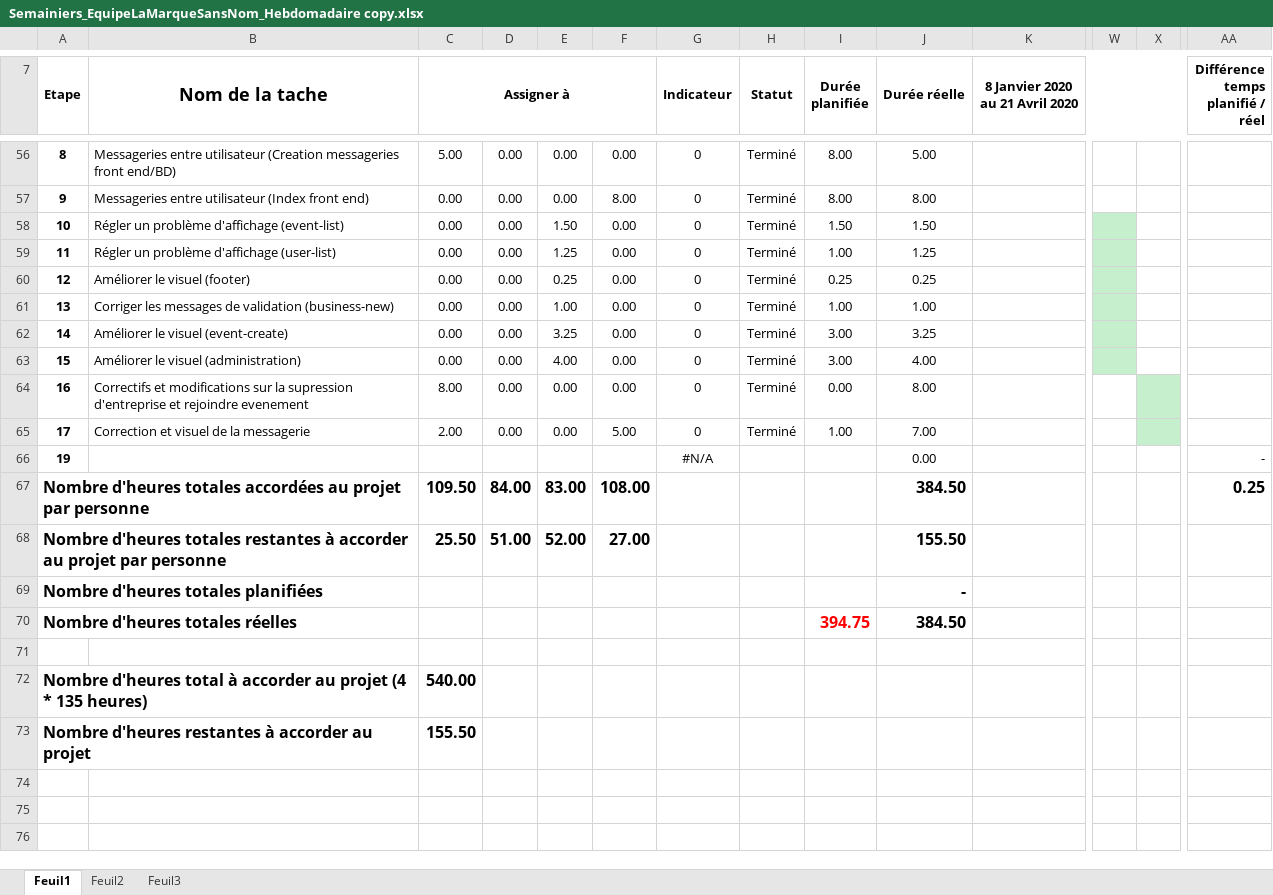
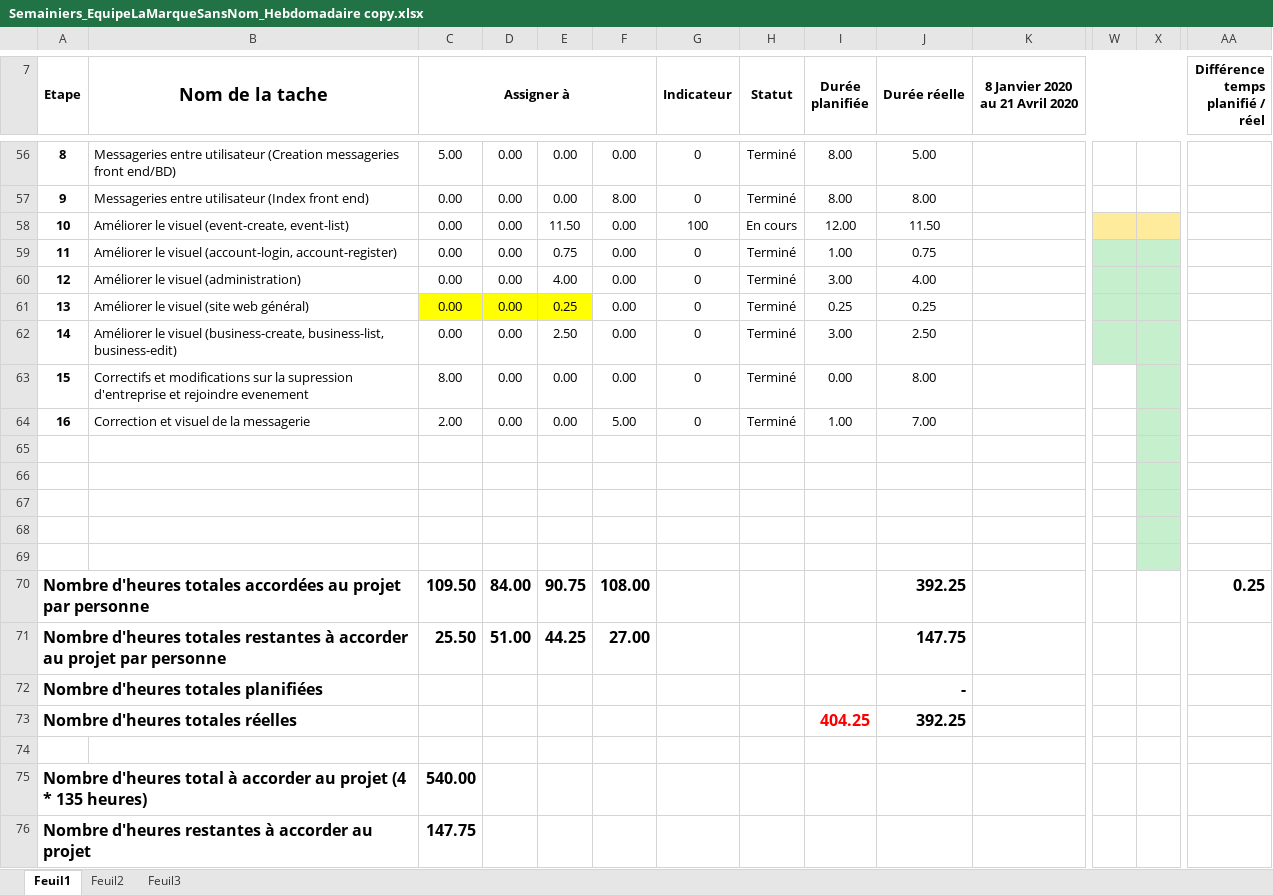
Before and after one commit to mrjrdg/marque-sans-nom, an Excel workbook: Semainiers/Semainiers_EquipeLaMarqueSansNom_Hebdomadaire copy.xlsx, sheet Feuil1, drawn as a sheet; only a part is shown, gaps mark what is left out; values as stored, in another font and other column widths than the file's, no borders; conditional formats not drawn; removed rows and columns are numbered as before the commit, all else as after; rows hold the shown columns only; the diff names each change by its address in the sheet, - before the commit and + after, or states it on an @@ line.

```diff
--- a/Semainiers/Semainiers_EquipeLaMarqueSansNom_Hebdomadaire copy.xlsx (sheet Feuil1)
+++ b/Semainiers/Semainiers_EquipeLaMarqueSansNom_Hebdomadaire copy.xlsx (sheet Feuil1)
-row 58: 10 | Régler un problème d'affichage (event-list) | 0.00 | 0.00 | 1.50 | 0.00 | 0 | Terminé | 1.50 | 1.50
+row 58: 10 | Améliorer le visuel (event-create, event-list) | 0.00 | 0.00 | 11.50 | 0.00 | 100 | En cours | 12.00 | 11.50
-B59 (Nom de la tache): Régler un problème d'affichage (user-list)
+B59 (Nom de la tache): Améliorer le visuel (account-login, account-register)
-E59: 1.25
+E59: 0.75
-J59 (Durée réelle): 1.25
+J59 (Durée réelle): 0.75
-X59 fill: none
+X59 fill: #C6EFCE
-row 60: 12 | Améliorer le visuel (footer) | 0.00 | 0.00 | 0.25 | 0.00 | 0 | Terminé | 0.25 | 0.25
-row 61: 13 | Corriger les messages de validation (business-new) | 0.00 | 0.00 | 1.00 | 0.00 | 0 | Terminé | 1.00 | 1.00
-row 62: 14 | Améliorer le visuel (event-create) | 0.00 | 0.00 | 3.25 | 0.00 | 0 | Terminé | 3.00 | 3.25
-A60 (Etape): 15
+A60 (Etape): 12
-X60 fill: none
+X60 fill: #C6EFCE
+row 61: 13 | Améliorer le visuel (site web général) | 0.00 | 0.00 | 0.25 | 0.00 | 0 | Terminé | 0.25 | 0.25
+row 62: 14 | Améliorer le visuel (business-create, business-list, business-edit) | 0.00 | 0.00 | 2.50 | 0.00 | 0 | Terminé | 3.00 | 2.50
-A63 (Etape): 16
+A63 (Etape): 15
-A64 (Etape): 17
+A64 (Etape): 16
-row 65: 19 |  |  |  |  |  | #N/A |  |  | 0.00 |  |  |  | -
+row 65: (empty)
-X65 fill: none
+X65 fill: #C6EFCE
+row 66: (empty)
+row 67: (empty)
+row 68: (empty)
+row 69: (empty)
-E70: 83.00
+E70: 90.75
-J70 (Durée réelle): 384.50
+J70 (Durée réelle): 392.25
-E71: 52.00
+E71: 44.25
-J71 (Durée réelle): 155.50
+J71 (Durée réelle): 147.75
-row 70: Nombre d'heures totales réelles |  |  |  |  |  |  |  | 394.75 | 384.50
+row 73: Nombre d'heures totales réelles |  |  |  |  |  |  |  | 404.25 | 392.25
-C76 (Assigner à): 155.50
+C76 (Assigner à): 147.75
```
Also changed, not shown: formulas that keep their value, 11 other files.
